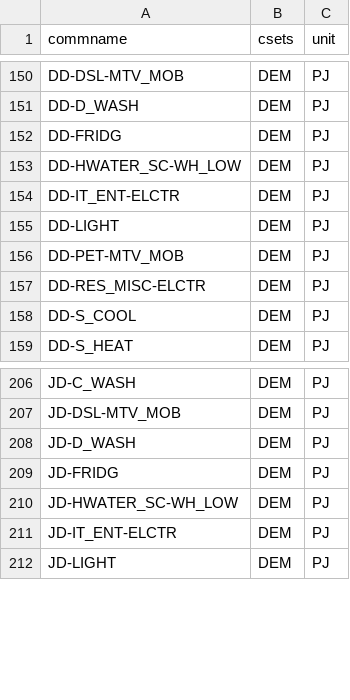
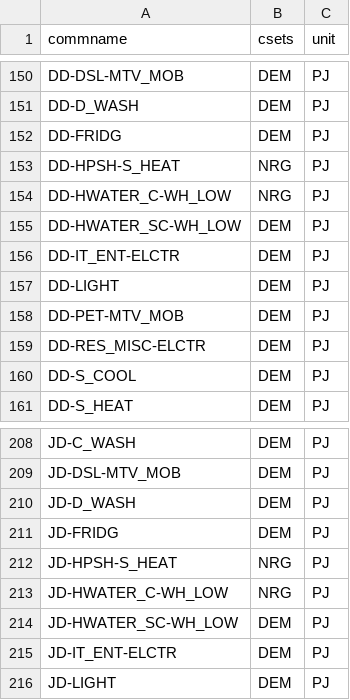
Before and after one commit to EECA-NZ/TIMES-NZ-Model-Files, a CSV file: PREPARE-TIMES-NZ/docs/source/developer_guide/data/commodities/commodity_sets_and_units.csv, drawn as a sheet; only a part is shown, gaps mark what is left out; the diff names each change by its address in the sheet, - before the commit and + after, or states it on an @@ line.

```diff
--- a/PREPARE-TIMES-NZ/docs/source/developer_guide/data/commodities/commodity_sets_and_units.csv
+++ b/PREPARE-TIMES-NZ/docs/source/developer_guide/data/commodities/commodity_sets_and_units.csv
+row 153: DD-HPSH-S_HEAT | NRG | PJ
+row 154: DD-HWATER_C-WH_LOW | NRG | PJ
+row 212: JD-HPSH-S_HEAT | NRG | PJ
+row 213: JD-HWATER_C-WH_LOW | NRG | PJ
```
Also changed, not shown: PREPARE-TIMES-NZ/docs/source/developer_guide/data/processes/process_sets_and_units.csv, PREPARE-TIMES-NZ/docs/source/model_methodology/other_constraints/tables/capacity_limits_uc.csv.
